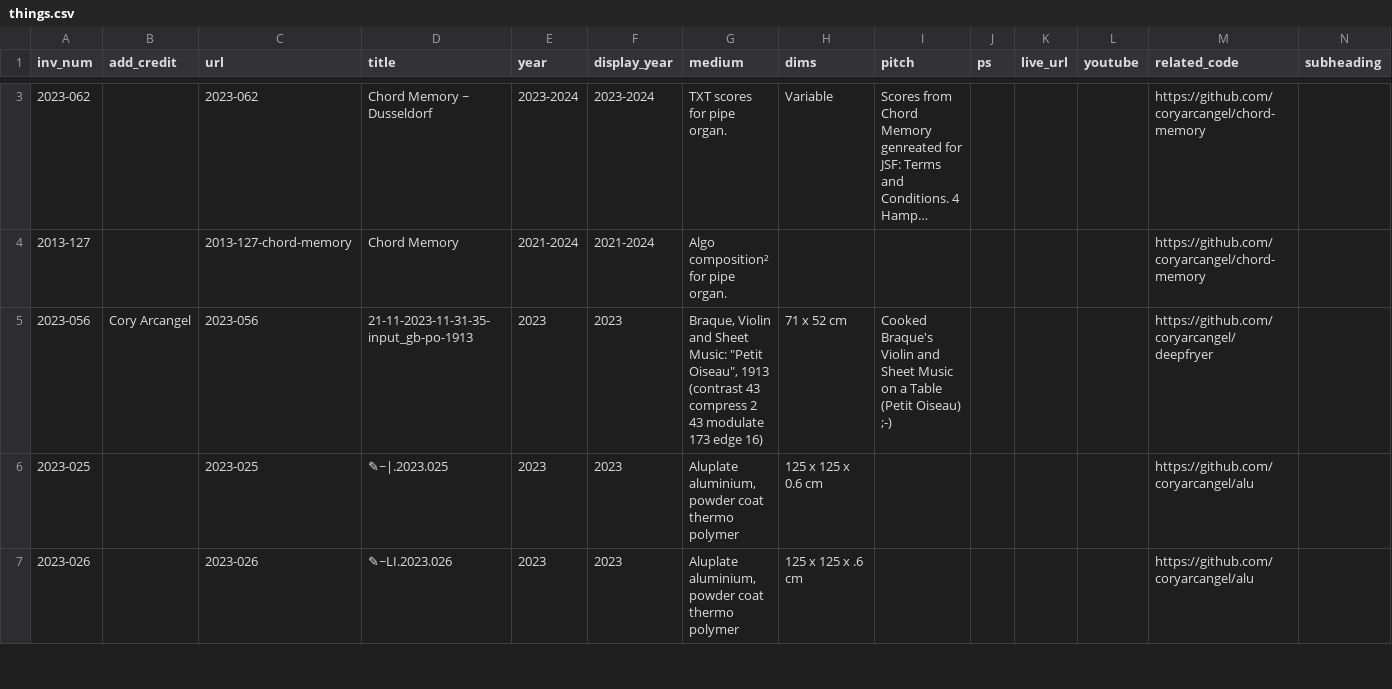
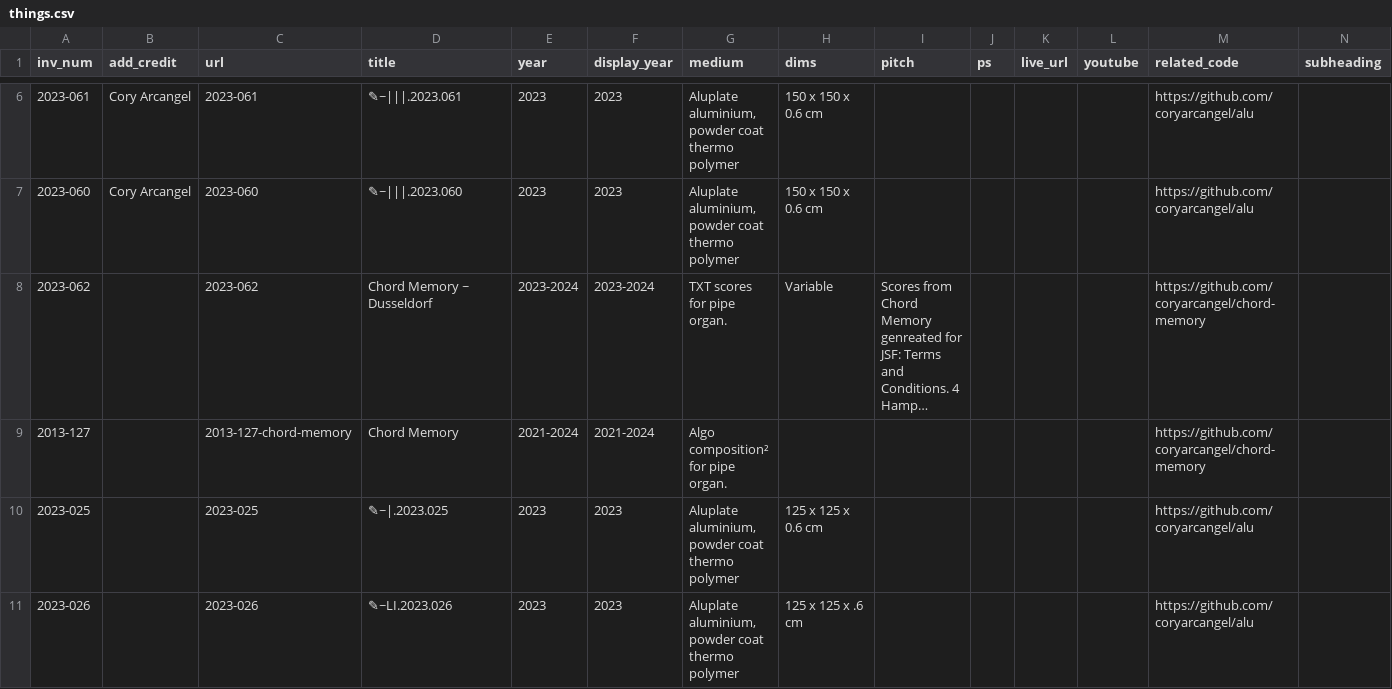
Before and after one commit to coryarcangel/coryarcangel.com, a CSV file: _data/things.csv, drawn as a sheet; only a part is shown, gaps mark what is left out; long unchanged cells end in …; removed rows and columns are numbered as before the commit, all else as after; rows hold the shown columns only; the diff covers the shown part only; the diff names each change by its address in the sheet, - before the commit and + after, or states it on an @@ line.

```diff
--- a/_data/things.csv
+++ b/_data/things.csv
+row 6: 2023-061 | Cory Arcangel | 2023-061 | ✎~|||.2023.061 | 2023 | 2023 | Aluplate aluminium, powder coat thermo polymer | 150 x 150 x 0.6 cm |  |  |  |  | https://github.com/coryarcangel/alu
+row 7: 2023-060 | Cory Arcangel | 2023-060 | ✎~|||.2023.060 | 2023 | 2023 | Aluplate aluminium, powder coat thermo polymer | 150 x 150 x 0.6 cm |  |  |  |  | https://github.com/coryarcangel/alu
-row 5: 2023-056 | Cory Arcangel | 2023-056 | 21-11-2023-11-31-35-input_gb-po-1913 | 2023 | 2023 | Braque, Violin and Sheet Music: "Petit Oiseau", 1913 (contrast 43 compress 2 43 modulate 173 edge 16) | 71 x 52 cm | Cooked Braque's Violin and Sheet Music on a Table (Petit Oiseau) ;-) |  |  |  | https://github.com/coryarcangel/deepfryer
```
Also changed, not shown: 3 added rows and 2 edited cells elsewhere in this file, _data/press.csv, _data/shows.csv, 2 other files.
